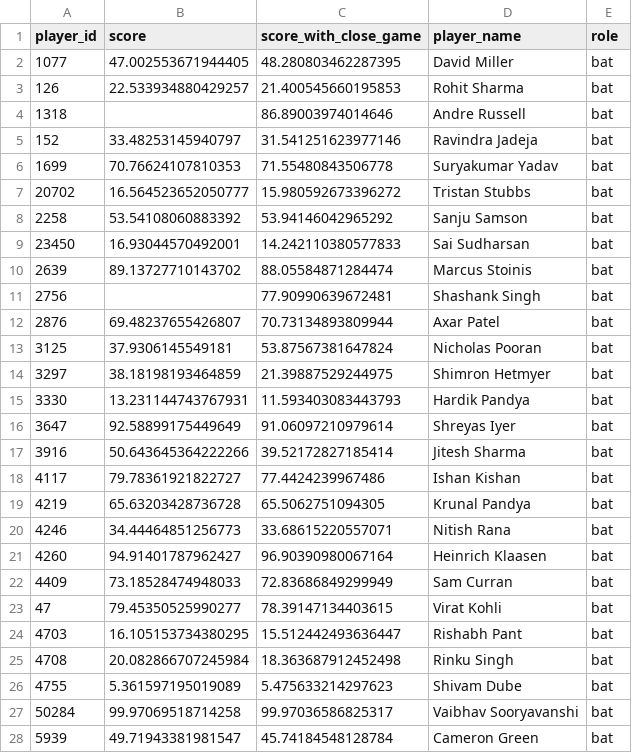
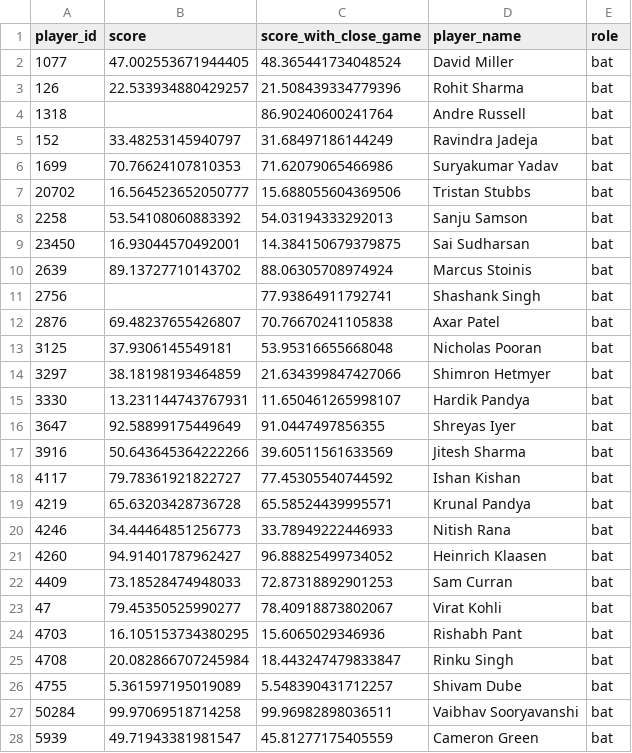
Before and after one commit to dakshsharma08/RR_Expert, a CSV file: outputs/tables/step4_close_game_comparison.csv, drawn as a sheet; only a part is shown; the diff covers the shown part only.

```diff
--- a/outputs/tables/step4_close_game_comparison.csv
+++ b/outputs/tables/step4_close_game_comparison.csv
@@ -1,28 +1,28 @@
 player_id,score,score_with_close_game,player_name,role
-1077,47.002553671944405,48.280803462287395,David Miller,bat
-126,22.533934880429257,21.400545660195853,Rohit Sharma,bat
-1318,,86.89003974014646,Andre Russell,bat
-152,33.48253145940797,31.541251623977146,Ravindra Jadeja,bat
-1699,70.76624107810353,71.55480843506778,Suryakumar Yadav,bat
-20702,16.564523652050777,15.980592673396272,Tristan Stubbs,bat
-2258,53.54108060883392,53.94146042965292,Sanju Samson,bat
-23450,16.93044570492001,14.242110380577833,Sai Sudharsan,bat
-2639,89.13727710143702,88.05584871284474,Marcus Stoinis,bat
-2756,,77.90990639672481,Shashank Singh,bat
-2876,69.48237655426807,70.73134893809944,Axar Patel,bat
-3125,37.9306145549181,53.87567381647824,Nicholas Pooran,bat
-3297,38.18198193464859,21.39887529244975,Shimron Hetmyer,bat
-3330,13.231144743767931,11.593403083443793,Hardik Pandya,bat
-3647,92.58899175449649,91.06097210979614,Shreyas Iyer,bat
-3916,50.643645364222266,39.52172827185414,Jitesh Sharma,bat
-4117,79.78361921822727,77.4424239967486,Ishan Kishan,bat
-4219,65.63203428736728,65.5062751094305,Krunal Pandya,bat
-4246,34.44464851256773,33.68615220557071,Nitish Rana,bat
-4260,94.91401787962427,96.90390980067164,Heinrich Klaasen,bat
-4409,73.18528474948033,72.83686849299949,Sam Curran,bat
-47,79.45350525990277,78.39147134403615,Virat Kohli,bat
-4703,16.105153734380295,15.512442493636447,Rishabh Pant,bat
-4708,20.082866707245984,18.363687912452498,Rinku Singh,bat
-4755,5.361597195019089,5.475633214297623,Shivam Dube,bat
-50284,99.97069518714258,99.97036586825317,Vaibhav Sooryavanshi,bat
-5939,49.71943381981547,45.74184548128784,Cameron Green,bat
+1077,47.002553671944405,48.365441734048524,David Miller,bat
+126,22.533934880429257,21.508439334779396,Rohit Sharma,bat
+1318,,86.90240600241764,Andre Russell,bat
+152,33.48253145940797,31.68497186144249,Ravindra Jadeja,bat
+1699,70.76624107810353,71.62079065466986,Suryakumar Yadav,bat
+20702,16.564523652050777,15.688055604369506,Tristan Stubbs,bat
+2258,53.54108060883392,54.03194333292013,Sanju Samson,bat
+23450,16.93044570492001,14.384150679379875,Sai Sudharsan,bat
+2639,89.13727710143702,88.06305708974924,Marcus Stoinis,bat
+2756,,77.93864911792741,Shashank Singh,bat
+2876,69.48237655426807,70.76670241105838,Axar Patel,bat
+3125,37.9306145549181,53.95316655668048,Nicholas Pooran,bat
+3297,38.18198193464859,21.634399847427066,Shimron Hetmyer,bat
+3330,13.231144743767931,11.650461265998107,Hardik Pandya,bat
+3647,92.58899175449649,91.0447497856355,Shreyas Iyer,bat
+3916,50.643645364222266,39.60511561633569,Jitesh Sharma,bat
+4117,79.78361921822727,77.45305540744592,Ishan Kishan,bat
+4219,65.63203428736728,65.58524439995571,Krunal Pandya,bat
+4246,34.44464851256773,33.78949222446933,Nitish Rana,bat
+4260,94.91401787962427,96.88825499734052,Heinrich Klaasen,bat
+4409,73.18528474948033,72.87318892901253,Sam Curran,bat
+47,79.45350525990277,78.40918873802067,Virat Kohli,bat
+4703,16.105153734380295,15.6065029346936,Rishabh Pant,bat
+4708,20.082866707245984,18.443247479833847,Rinku Singh,bat
+4755,5.361597195019089,5.548390431712257,Shivam Dube,bat
+50284,99.97069518714258,99.96982898036511,Vaibhav Sooryavanshi,bat
+5939,49.71943381981547,45.81277175405559,Cameron Green,bat
```
Also changed, not shown: 93 edited cells elsewhere in this file, outputs/tables/step1b_definition_overlap_balls.csv, outputs/tables/step4_definition_robustness.csv, 29 other files.
